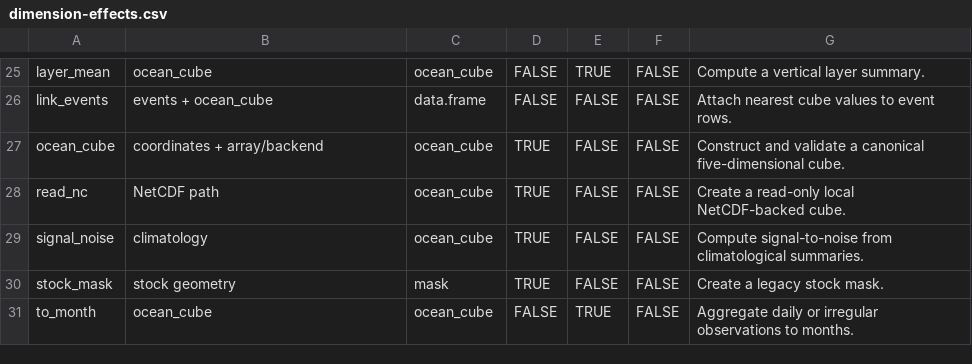
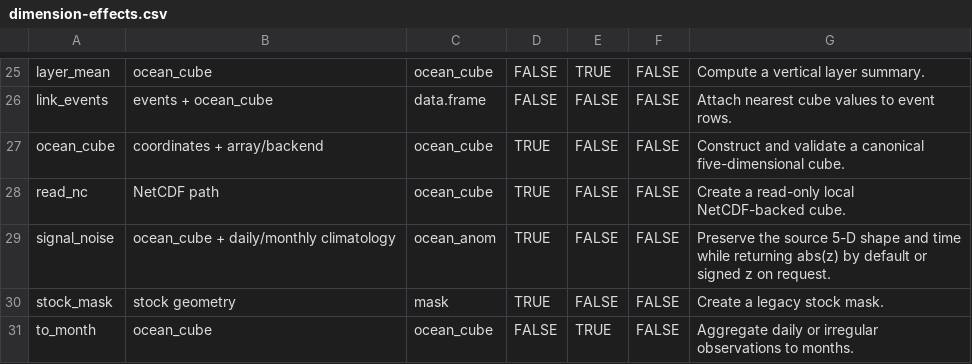
Before and after one commit to qselmer/oceancube, a CSV file: handbook/tables/dimension-effects.csv, drawn as a sheet; only a part is shown, gaps mark what is left out.

Commit message:
fix: stabilize signal-noise semantics

```diff
--- a/handbook/tables/dimension-effects.csv
+++ b/handbook/tables/dimension-effects.csv
@@ -28,3 +28,3 @@
 "read_nc","NetCDF path","ocean_cube",TRUE,FALSE,FALSE,"Create a read-only local NetCDF-backed cube."
-"signal_noise","climatology","ocean_cube",TRUE,FALSE,FALSE,"Compute signal-to-noise from climatological summaries."
+"signal_noise","ocean_cube + daily/monthly climatology","ocean_anom",TRUE,FALSE,FALSE,"Preserve the source 5-D shape and time while returning abs(z) by default or signed z on request."
 "stock_mask","stock geometry","mask",TRUE,FALSE,FALSE,"Create a legacy stock mask."
```
Also changed, not shown: handbook/tables/backend-support.csv, handbook/tables/function-connections.csv, 16 other files.
